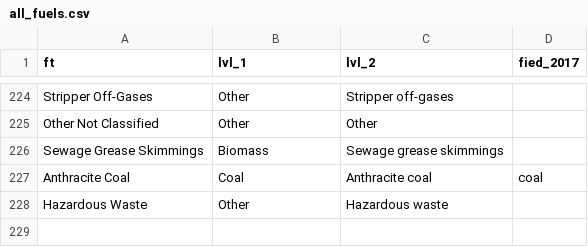
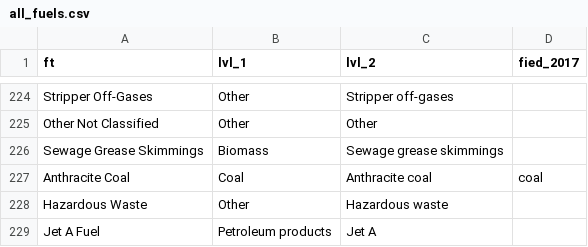
Before and after one commit to NREL/foundational-industry-energy-data, a CSV file: fied/tools/all_fuels.csv, drawn as a sheet; only a part is shown, gaps mark what is left out.

Commit message:
Working through scc_unit_id.py updates for expanded unit and fuel types

```diff
--- a/fied/tools/all_fuels.csv
+++ b/fied/tools/all_fuels.csv
@@ -228 +228,2 @@ Anthracite Coal,Coal,Anthracite coal,coal
 Hazardous Waste,Other,Hazardous waste,
+Jet A Fuel,Petroleum products,Jet A,
```
Also changed, not shown: 1 other file.
